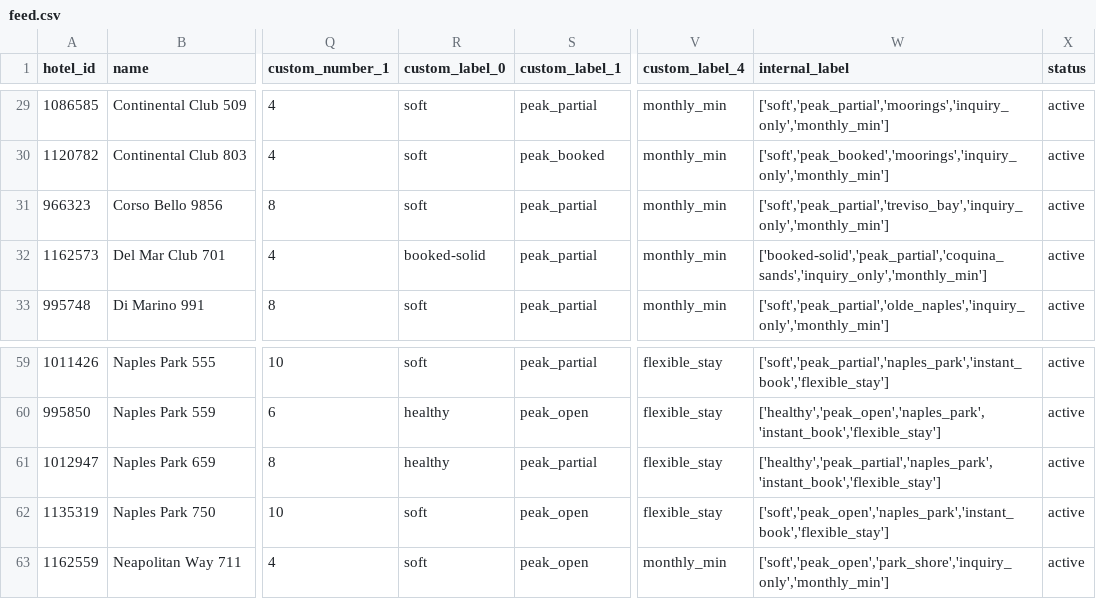
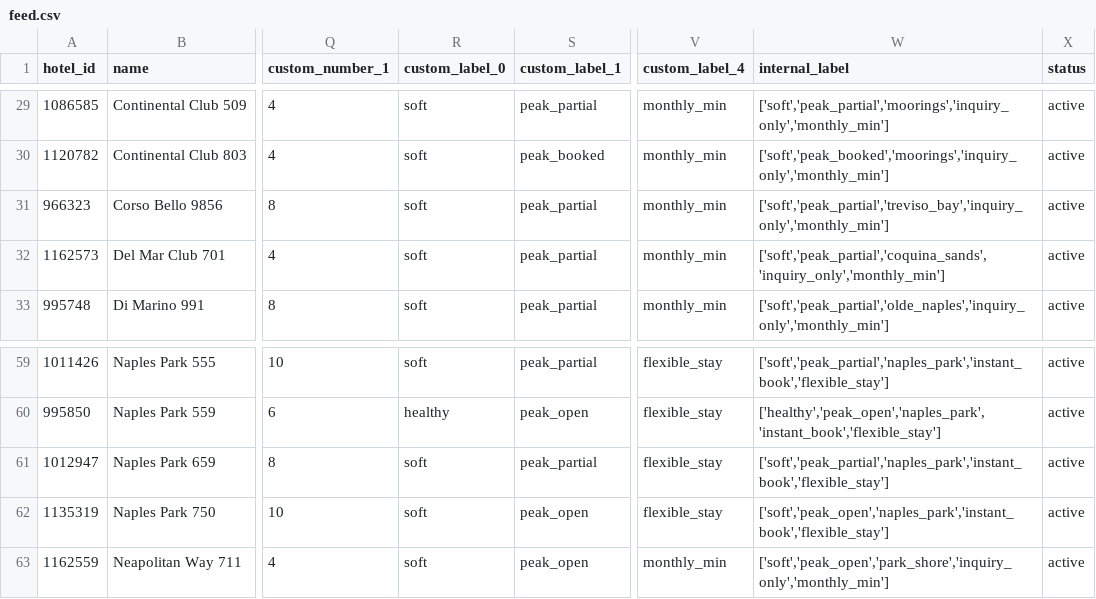
Before and after one commit to sjponsler41/nvpr-meta-feed, a CSV file: feed.csv, drawn as a sheet; only a part is shown, gaps mark what is left out; the diff names each change by its address in the sheet, - before the commit and + after, or states it on an @@ line.

Commit message:
Update feed 2026-11-01T16:53Z

```diff
--- a/feed.csv
+++ b/feed.csv
-R32 (custom_label_0): booked-solid
+R32 (custom_label_0): soft
-W32 (internal_label): ['booked-solid','peak_partial','coquina_sands','inquiry_only','monthly_min']
+W32 (internal_label): ['soft','peak_partial','coquina_sands','inquiry_only','monthly_min']
-R61 (custom_label_0): healthy
+R61 (custom_label_0): soft
-W61 (internal_label): ['healthy','peak_partial','naples_park','instant_book','flexible_stay']
+W61 (internal_label): ['soft','peak_partial','naples_park','instant_book','flexible_stay']
```
